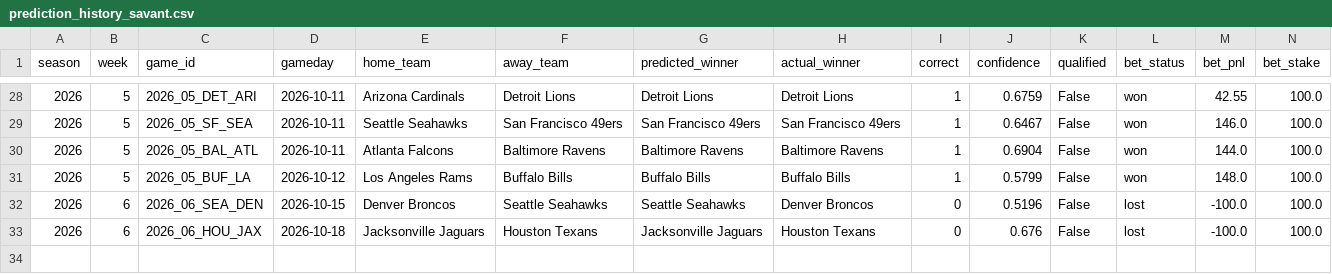
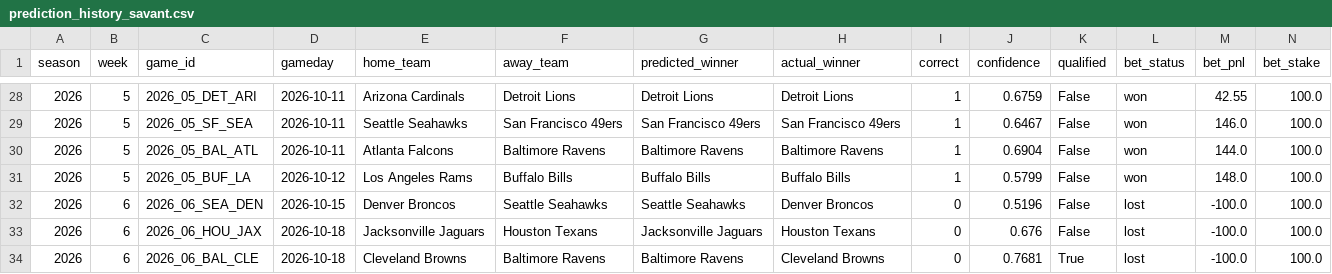
Before and after one commit to nholzmey/BoatBoat-Website, a CSV file: nfl/prediction_history_savant.csv, drawn as a sheet; only a part is shown, gaps mark what is left out; the diff names each change by its address in the sheet, - before the commit and + after, or states it on an @@ line.

```diff
--- a/nfl/prediction_history_savant.csv
+++ b/nfl/prediction_history_savant.csv
+row 34: 2026 | 6 | 2026_06_BAL_CLE | 2026-10-18 | Cleveland Browns | Baltimore Ravens | Baltimore Ravens | Cleveland Browns | 0 | 0.7681 | True | lost | -100.0 | 100.0
```
Also changed, not shown: nfl/prediction_history_all_years.csv, nfl/prediction_history_comparison.csv, 39 other files.
